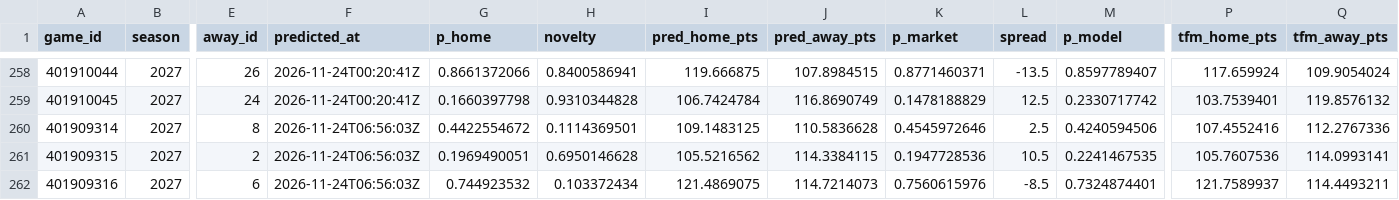
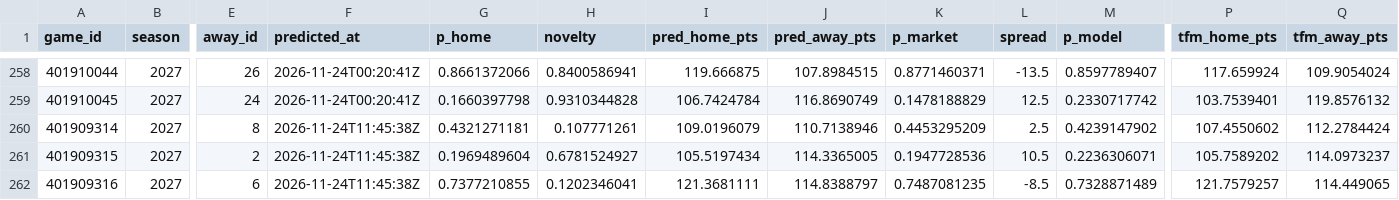
Before and after one commit to martinez-hub/nbaPredicts, a CSV file: data/predictions/2027.csv, drawn as a sheet; only a part is shown, gaps mark what is left out; the diff covers the shown part only; the diff names each change by its address in the sheet, - before the commit and + after, or states it on an @@ line.

```diff
--- a/data/predictions/2027.csv
+++ b/data/predictions/2027.csv
-F260:F262 (predicted_at): 2026-11-24T06:56:03Z
+F260:F262 (predicted_at): 2026-11-24T11:45:38Z
-G260 (p_home): 0.4422554672
+G260 (p_home): 0.4321271181
-H260 (novelty): 0.1114369501
+H260 (novelty): 0.107771261
-I260 (pred_home_pts): 109.1483125
+I260 (pred_home_pts): 109.0196079
-J260 (pred_away_pts): 110.5836628
+J260 (pred_away_pts): 110.7138946
-K260 (p_market): 0.4545972646
+K260 (p_market): 0.4453295209
-M260 (p_model): 0.4240594506
+M260 (p_model): 0.4239147902
-P260 (tfm_home_pts): 107.4552416
+P260 (tfm_home_pts): 107.4550602
-Q260 (tfm_away_pts): 112.2767336
+Q260 (tfm_away_pts): 112.2784424
-G261 (p_home): 0.1969490051
+G261 (p_home): 0.1969489604
-H261 (novelty): 0.6950146628
+H261 (novelty): 0.6781524927
-I261 (pred_home_pts): 105.5216562
+I261 (pred_home_pts): 105.5197434
-J261 (pred_away_pts): 114.3384115
+J261 (pred_away_pts): 114.3365005
-M261 (p_model): 0.2241467535
+M261 (p_model): 0.2236306071
-P261 (tfm_home_pts): 105.7607536
+P261 (tfm_home_pts): 105.7589202
-Q261 (tfm_away_pts): 114.0993141
+Q261 (tfm_away_pts): 114.0973237
-G262 (p_home): 0.744923532
+G262 (p_home): 0.7377210855
-H262 (novelty): 0.103372434
+H262 (novelty): 0.1202346041
-I262 (pred_home_pts): 121.4869075
+I262 (pred_home_pts): 121.3681111
-J262 (pred_away_pts): 114.7214073
+J262 (pred_away_pts): 114.8388797
-K262 (p_market): 0.7560615976
+K262 (p_market): 0.7487081235
-M262 (p_model): 0.7324874401
+M262 (p_model): 0.7328871489
-P262 (tfm_home_pts): 121.7589937
+P262 (tfm_home_pts): 121.7579257
-Q262 (tfm_away_pts): 114.4493211
+Q262 (tfm_away_pts): 114.449065
```
Also changed, not shown: 100 edited cells elsewhere in this file, data/player_predictions/2027.csv, 1 other file.
